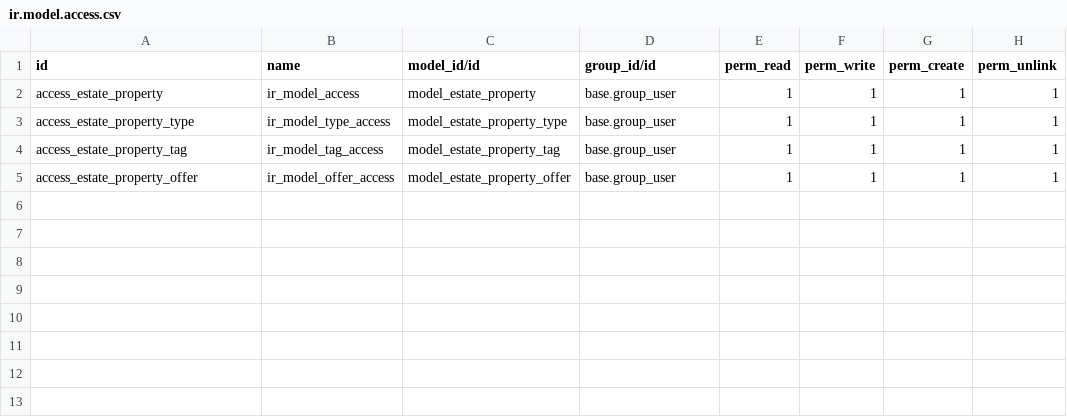
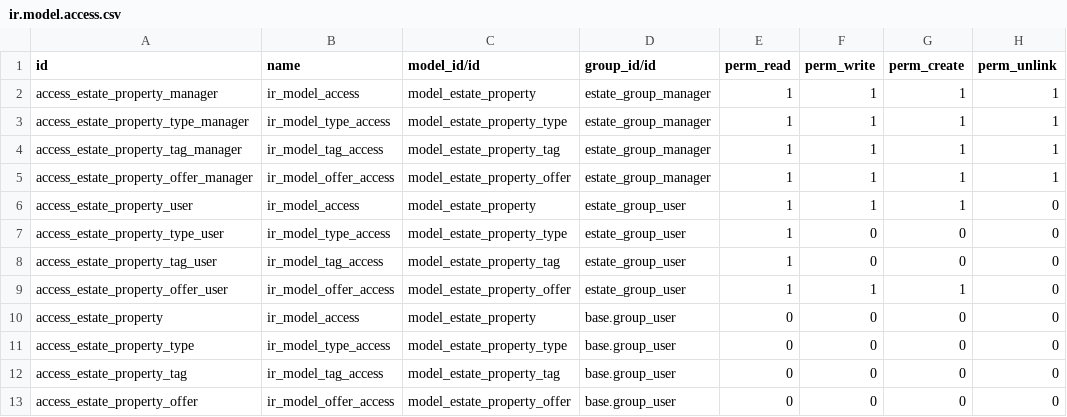
Before and after one commit to BezobiukM/estate, a CSV file: security/ir.model.access.csv, drawn as a sheet.

Commit message:
Created groups and a rule for user group. Minor fixes.

```diff
--- a/security/ir.model.access.csv
+++ b/security/ir.model.access.csv
@@ -1,5 +1,13 @@
 id,name,model_id/id,group_id/id,perm_read,perm_write,perm_create,perm_unlink
-access_estate_property,ir_model_access,model_estate_property,base.group_user,1,1,1,1
-access_estate_property_type,ir_model_type_access,model_estate_property_type,base.group_user,1,1,1,1
-access_estate_property_tag,ir_model_tag_access,model_estate_property_tag,base.group_user,1,1,1,1
-access_estate_property_offer,ir_model_offer_access,model_estate_property_offer,base.group_user,1,1,1,1
+access_estate_property_manager,ir_model_access,model_estate_property,estate_group_manager,1,1,1,1
+access_estate_property_type_manager,ir_model_type_access,model_estate_property_type,estate_group_manager,1,1,1,1
+access_estate_property_tag_manager,ir_model_tag_access,model_estate_property_tag,estate_group_manager,1,1,1,1
+access_estate_property_offer_manager,ir_model_offer_access,model_estate_property_offer,estate_group_manager,1,1,1,1
+access_estate_property_user,ir_model_access,model_estate_property,estate_group_user,1,1,1,0
+access_estate_property_type_user,ir_model_type_access,model_estate_property_type,estate_group_user,1,0,0,0
+access_estate_property_tag_user,ir_model_tag_access,model_estate_property_tag,estate_group_user,1,0,0,0
+access_estate_property_offer_user,ir_model_offer_access,model_estate_property_offer,estate_group_user,1,1,1,0
+access_estate_property,ir_model_access,model_estate_property,base.group_user,0,0,0,0
+access_estate_property_type,ir_model_type_access,model_estate_property_type,base.group_user,0,0,0,0
+access_estate_property_tag,ir_model_tag_access,model_estate_property_tag,base.group_user,0,0,0,0
+access_estate_property_offer,ir_model_offer_access,model_estate_property_offer,base.group_user,0,0,0,0
```
Also changed, not shown: 8 other files.
